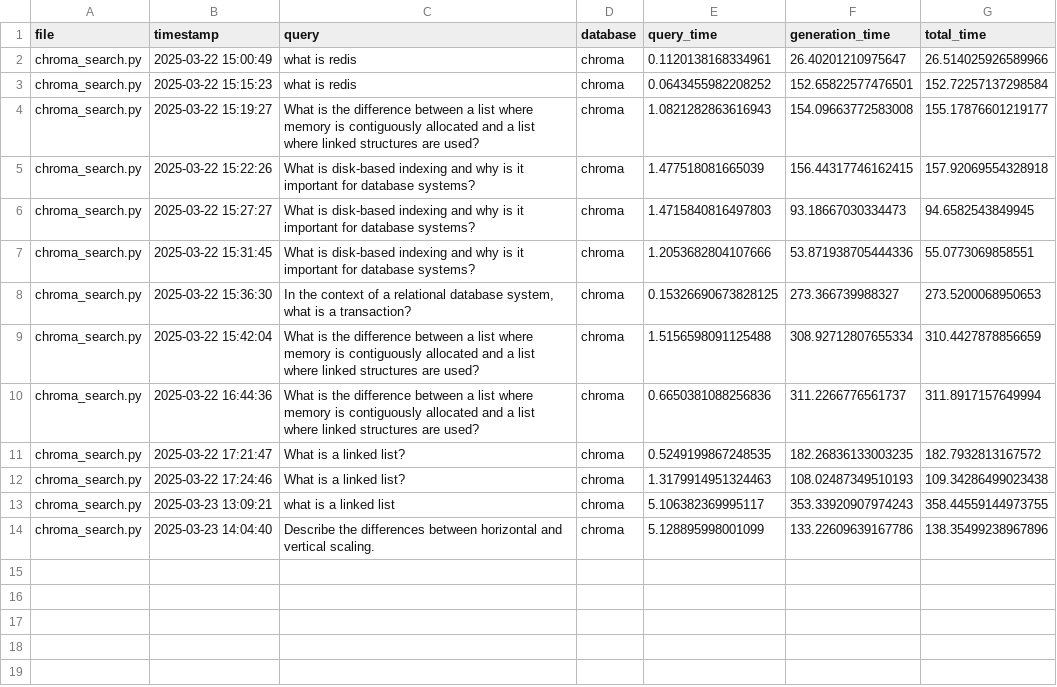
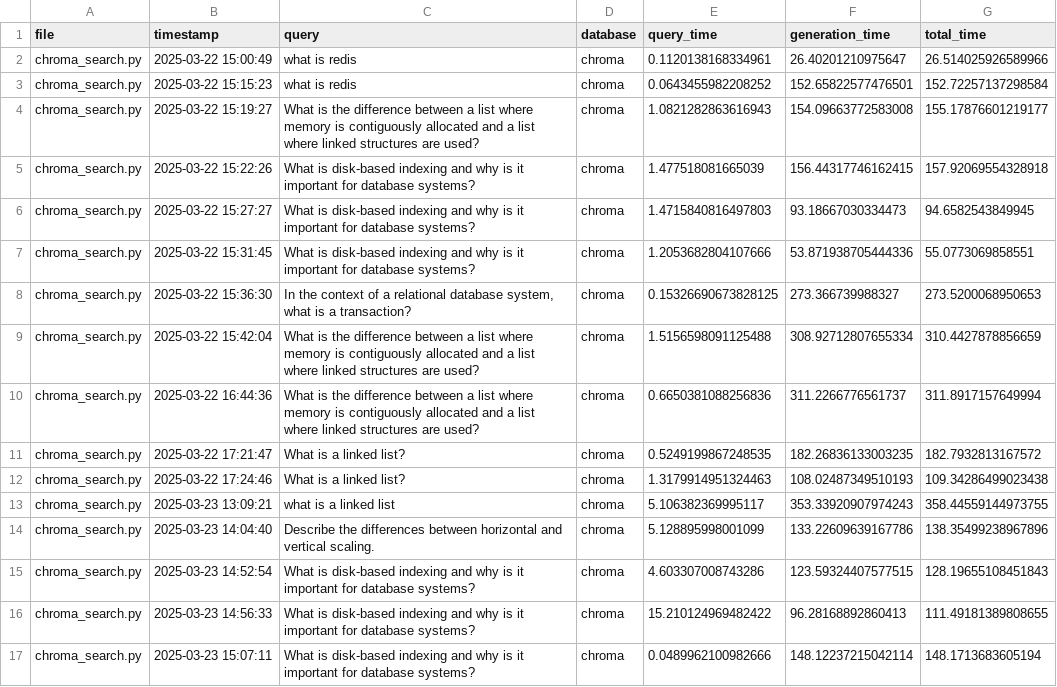
Before and after one commit to mmikanguyen/practical02, a CSV file: src/stats/chroma_search.csv, drawn as a sheet.

Commit message:
debug chromas search

```diff
--- a/src/stats/chroma_search.csv
+++ b/src/stats/chroma_search.csv
@@ -14 +14,4 @@ chroma_search.py,2025-03-23 13:09:21,what is a linked list,chroma,5.106382369995
 chroma_search.py,2025-03-23 14:04:40,Describe the differences between horizontal and vertical scaling. ,chroma,5.128895998001099,133.22609639167786,138.35499238967896
+chroma_search.py,2025-03-23 14:52:54,What is disk-based indexing and why is it important for database systems?  ,chroma,4.603307008743286,123.59324407577515,128.19655108451843
+chroma_search.py,2025-03-23 14:56:33,What is disk-based indexing and why is it important for database systems?  ,chroma,15.210124969482422,96.28168892860413,111.49181389808655
+chroma_search.py,2025-03-23 15:07:11,What is disk-based indexing and why is it important for database systems?,chroma,0.0489962100982666,148.12237215042114,148.1713683605194
```
Also changed, not shown: 2 other files.
